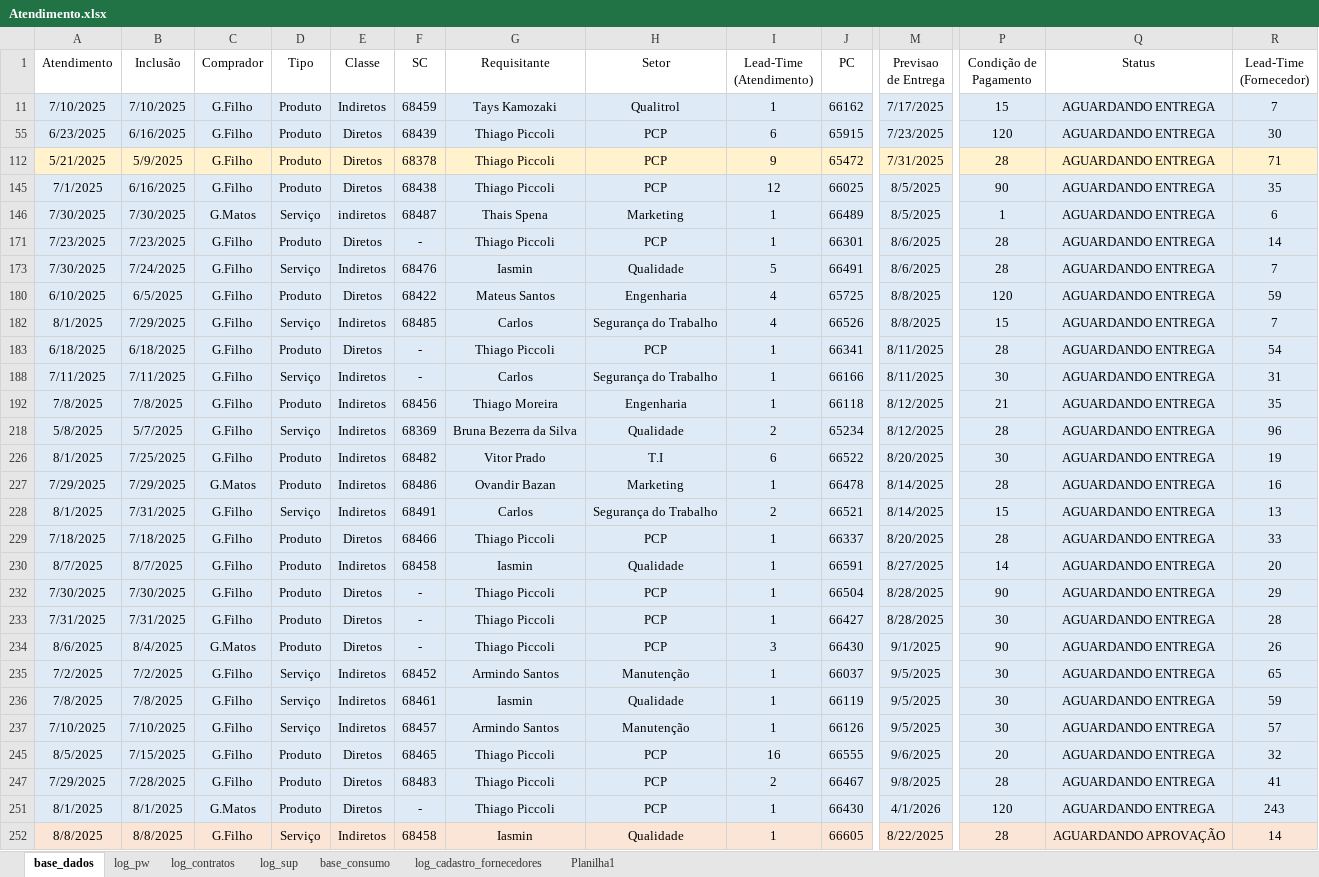
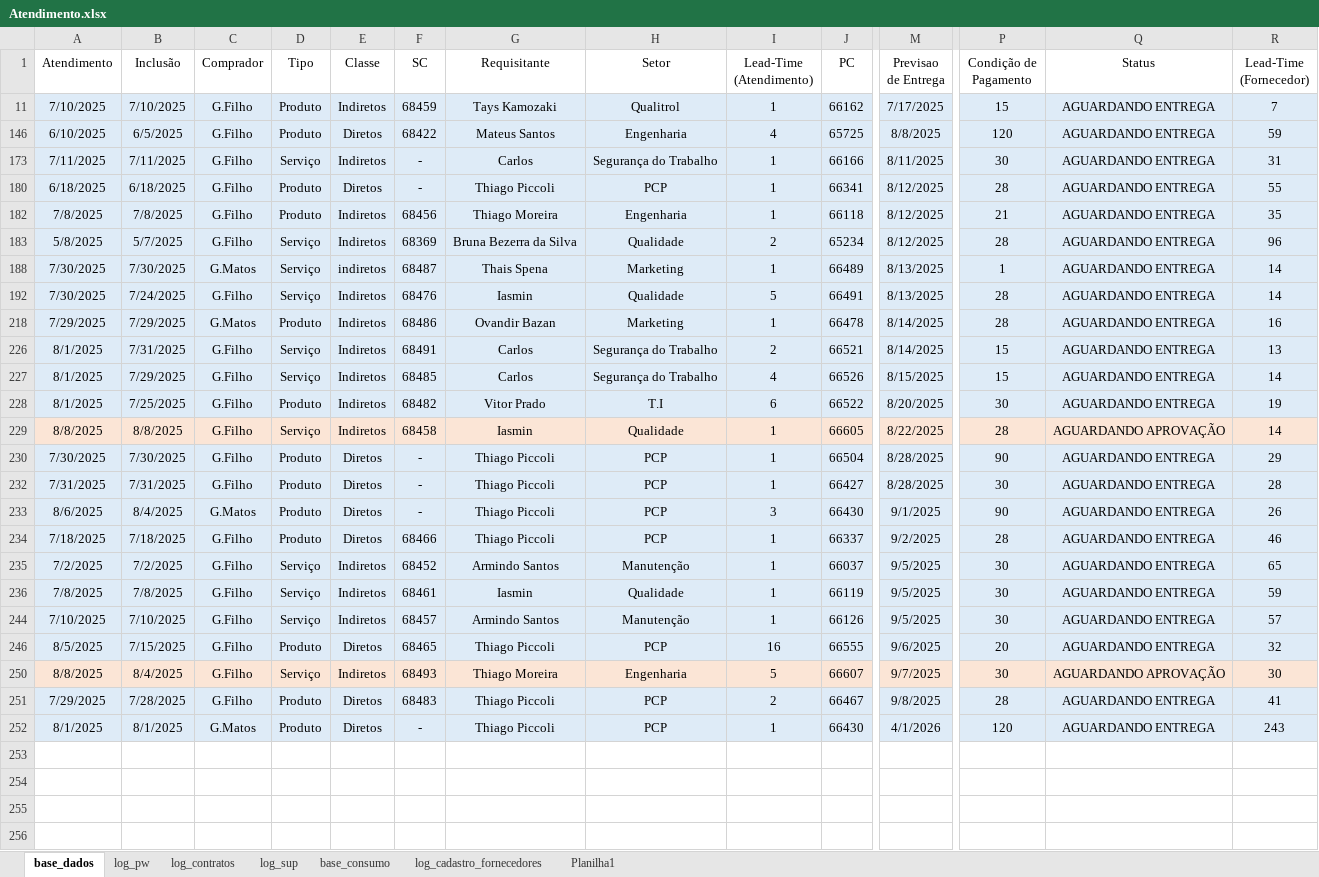
Before and after one commit to beto4lves/app-visualizacao, an Excel workbook: Atendimento.xlsx, sheet base_dados, drawn as a sheet; only a part is shown, gaps mark what is left out; values as stored, in another font and other column widths than the file's, no borders; table styles not drawn; removed rows and columns are numbered as before the commit, all else as after; rows hold the shown columns only; the diff covers the shown part only; the diff names each change by its address in the sheet, - before the commit and + after, or states it on an @@ line.

Commit message:
Atualização de Base = 08/08

```diff
--- a/Atendimento.xlsx (sheet base_dados)
+++ b/Atendimento.xlsx (sheet base_dados)
-row 55: 6/23/2025 | 6/16/2025 | G.Filho | Produto | Diretos | 68439 | Thiago Piccoli | PCP | 6 | 65915 | 7/23/2025 | 120 | AGUARDANDO ENTREGA | 30
-row 112: 5/21/2025 | 5/9/2025 | G.Filho | Produto | Diretos | 68378 | Thiago Piccoli | PCP | 9 | 65472 | 7/31/2025 | 28 | AGUARDANDO ENTREGA | 71
-row 145: 7/1/2025 | 6/16/2025 | G.Filho | Produto | Diretos | 68438 | Thiago Piccoli | PCP | 12 | 66025 | 8/5/2025 | 90 | AGUARDANDO ENTREGA | 35
-row 146: 7/30/2025 | 7/30/2025 | G.Matos | Serviço | indiretos | 68487 | Thais Spena | Marketing | 1 | 66489 | 8/5/2025 | 1 | AGUARDANDO ENTREGA | 6
-row 171: 7/23/2025 | 7/23/2025 | G.Filho | Produto | Diretos | - | Thiago Piccoli | PCP | 1 | 66301 | 8/6/2025 | 28 | AGUARDANDO ENTREGA | 14
-row 173: 7/30/2025 | 7/24/2025 | G.Filho | Serviço | Indiretos | 68476 | Iasmin | Qualidade | 5 | 66491 | 8/6/2025 | 28 | AGUARDANDO ENTREGA | 7
-row 182: 8/1/2025 | 7/29/2025 | G.Filho | Serviço | Indiretos | 68485 | Carlos | Segurança do Trabalho | 4 | 66526 | 8/8/2025 | 15 | AGUARDANDO ENTREGA | 7
-row 183: 6/18/2025 | 6/18/2025 | G.Filho | Produto | Diretos | - | Thiago Piccoli | PCP | 1 | 66341 | 8/11/2025 | 28 | AGUARDANDO ENTREGA | 54
+row 180: 6/18/2025 | 6/18/2025 | G.Filho | Produto | Diretos | - | Thiago Piccoli | PCP | 1 | 66341 | 8/12/2025 | 28 | AGUARDANDO ENTREGA | 55
+row 188: 7/30/2025 | 7/30/2025 | G.Matos | Serviço | indiretos | 68487 | Thais Spena | Marketing | 1 | 66489 | 8/13/2025 | 1 | AGUARDANDO ENTREGA | 14
+row 192: 7/30/2025 | 7/24/2025 | G.Filho | Serviço | Indiretos | 68476 | Iasmin | Qualidade | 5 | 66491 | 8/13/2025 | 28 | AGUARDANDO ENTREGA | 14
-row 229: 7/18/2025 | 7/18/2025 | G.Filho | Produto | Diretos | 68466 | Thiago Piccoli | PCP | 1 | 66337 | 8/20/2025 | 28 | AGUARDANDO ENTREGA | 33
+row 227: 8/1/2025 | 7/29/2025 | G.Filho | Serviço | Indiretos | 68485 | Carlos | Segurança do Trabalho | 4 | 66526 | 8/15/2025 | 15 | AGUARDANDO ENTREGA | 14
@@ row 226 moved to row 228: 8/1/2025 @@
-A229 (Atendimento): 8/7/2025
+A229 (Atendimento): 8/8/2025
-A229:R229 fill: #DEEBF7
+A229:R229 fill: #FBE5D6
-B229 (Inclusão): 8/7/2025
+B229 (Inclusão): 8/8/2025
-D229 (Tipo): Produto
+D229 (Tipo): Serviço
-J229 (PC): 66591
+J229 (PC): 66605
-M229 (Previsao de Entrega): 8/27/2025
+M229 (Previsao de Entrega): 8/22/2025
-P229 (Condição de Pagamento): 14
+P229 (Condição de Pagamento): 28
-Q229 (Status): AGUARDANDO ENTREGA
+Q229 (Status): AGUARDANDO APROVAÇÃO
-R229 (Lead-Time (Fornecedor)): 20
+R229 (Lead-Time (Fornecedor)): 14
+row 234: 7/18/2025 | 7/18/2025 | G.Filho | Produto | Diretos | 68466 | Thiago Piccoli | PCP | 1 | 66337 | 9/2/2025 | 28 | AGUARDANDO ENTREGA | 46
@@ row 253 moved to row 250: 8/8/2025 @@
-row 252: 8/8/2025 | 8/8/2025 | G.Filho | Serviço | Indiretos | 68458 | Iasmin | Qualidade | 1 | 66605 | 8/22/2025 | 28 | AGUARDANDO APROVAÇÃO | 14
```
Also changed, not shown: cell formats elsewhere in this sheet, formulas that keep their value, hidden cells.
